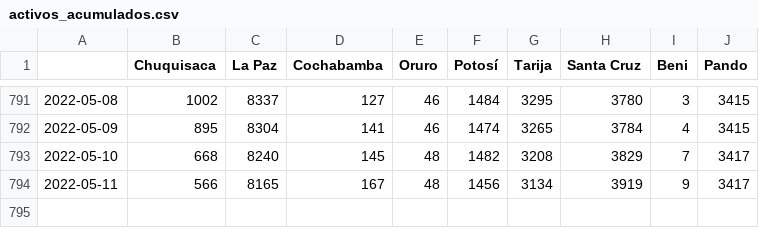
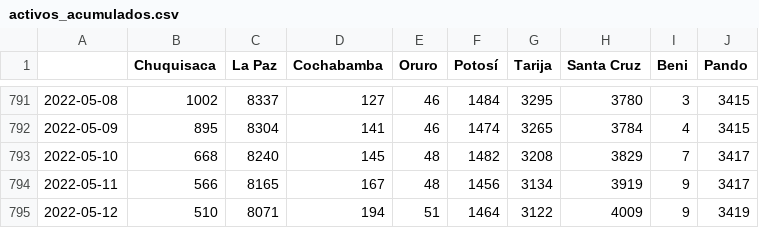
Before and after one commit to sociedatos/covid19-bo-casos_por_departamento, a CSV file: activos_acumulados.csv, drawn as a sheet; only a part is shown, gaps mark what is left out; the diff names each change by its address in the sheet, - before the commit and + after, or states it on an @@ line.

```diff
--- a/activos_acumulados.csv
+++ b/activos_acumulados.csv
+row 795: 2022-05-12 | 510 | 8071 | 194 | 51 | 1464 | 3122 | 4009 | 9 | 3419
```
Also changed, not shown: confirmados_acumulados.csv, confirmados_diarios.csv, 4 other files.
